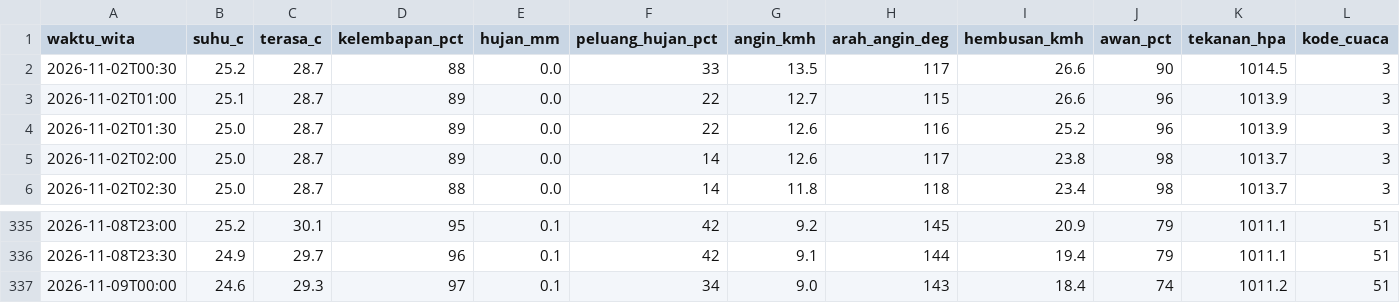
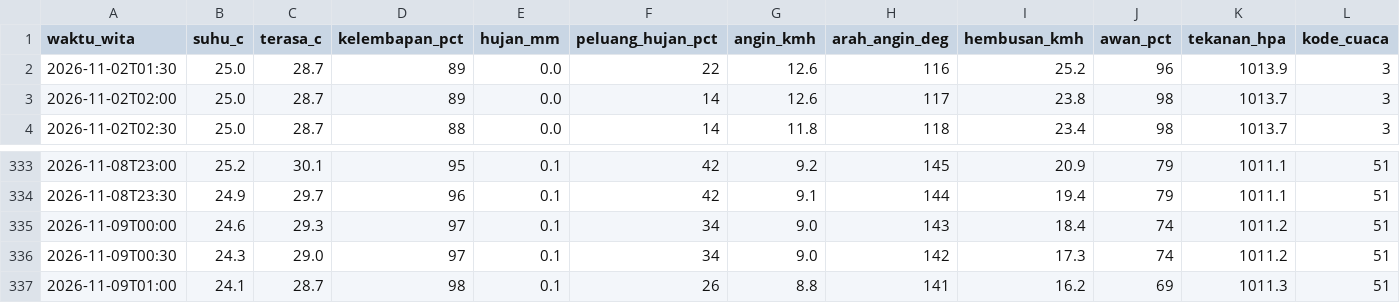
Before and after one commit to ariblackheart-cyber/cuaca-mataram, a CSV file: data/prakiraan-30menit.csv, drawn as a sheet; only a part is shown, gaps mark what is left out; removed rows and columns are numbered as before the commit, all else as after; rows hold the shown columns only; the diff names each change by its address in the sheet, - before the commit and + after, or states it on an @@ line.

```diff
--- a/data/prakiraan-30menit.csv
+++ b/data/prakiraan-30menit.csv
-row 2: 2026-11-02T00:30 | 25.2 | 28.7 | 88 | 0.0 | 33 | 13.5 | 117 | 26.6 | 90 | 1014.5 | 3
-row 3: 2026-11-02T01:00 | 25.1 | 28.7 | 89 | 0.0 | 22 | 12.7 | 115 | 26.6 | 96 | 1013.9 | 3
+row 336: 2026-11-09T00:30 | 24.3 | 29.0 | 97 | 0.1 | 34 | 9.0 | 142 | 17.3 | 74 | 1011.2 | 51
+row 337: 2026-11-09T01:00 | 24.1 | 28.7 | 98 | 0.1 | 26 | 8.8 | 141 | 16.2 | 69 | 1011.3 | 51
```
Also changed, not shown: 2 other files.
